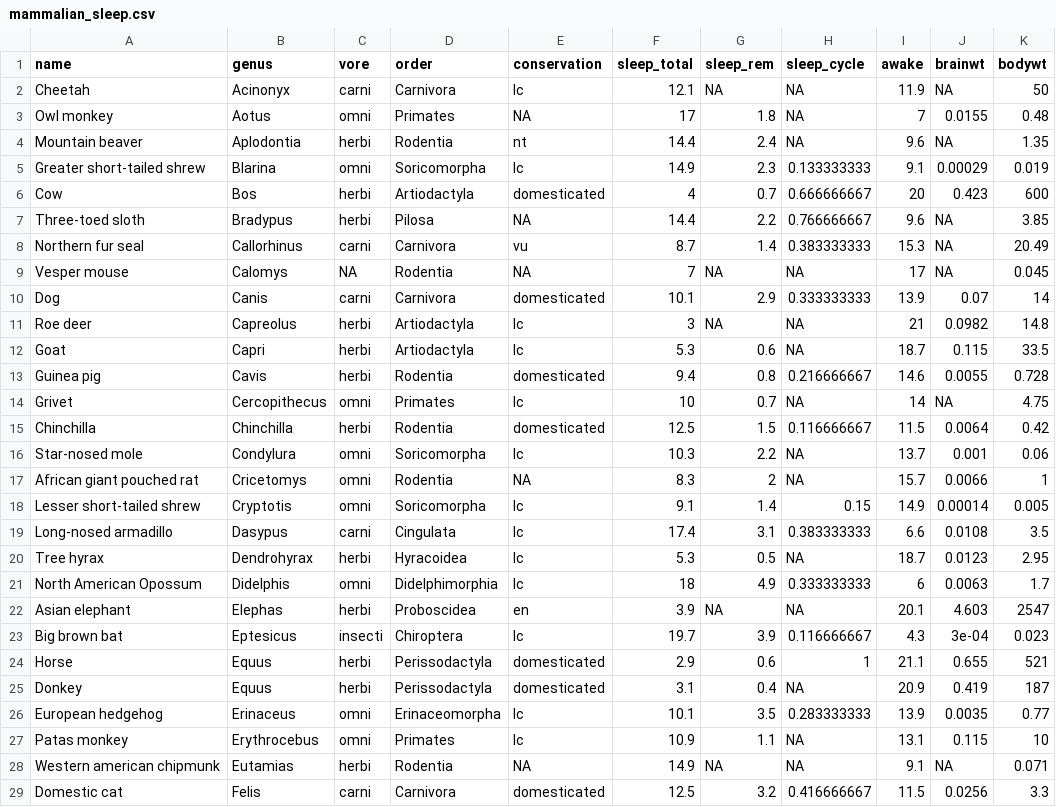
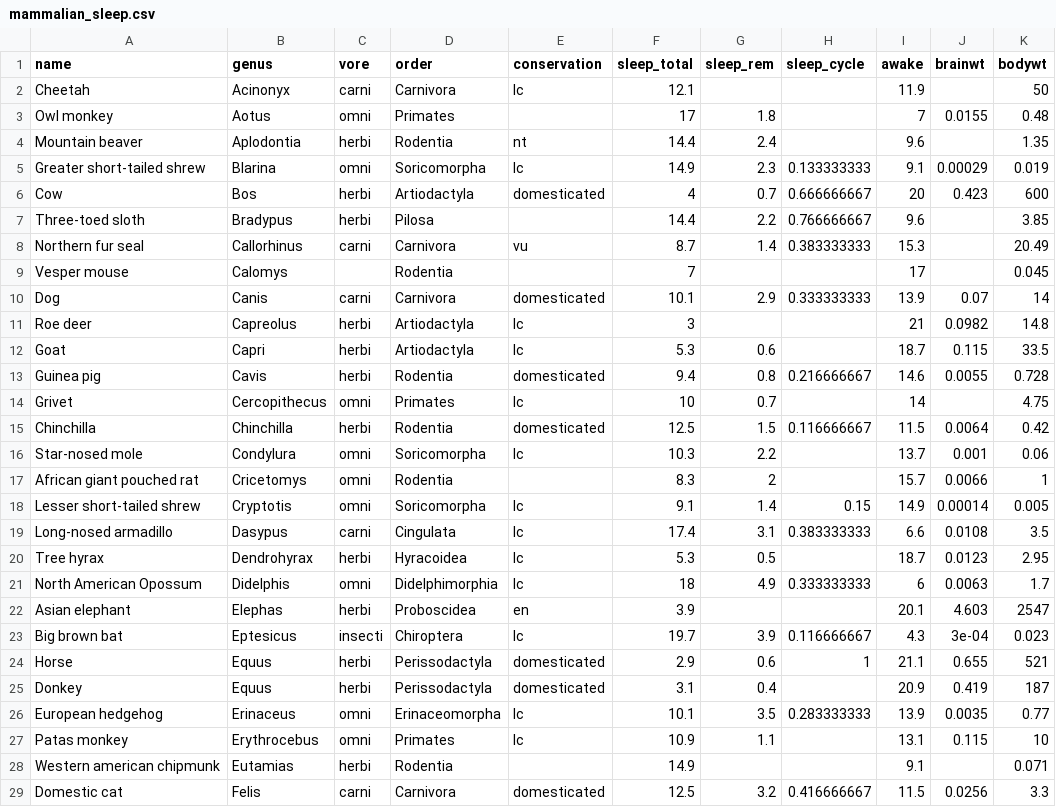
Before and after one commit to SaraAlKarimy/Notebooks, a CSV file: data/mammalian_sleep.csv, drawn as a sheet; only a part is shown; the diff covers the shown part only.

Commit message:
Update mammalian_sleep.csv

```diff
--- a/data/mammalian_sleep.csv
+++ b/data/mammalian_sleep.csv
@@ -1,29 +1,29 @@
 name,genus,vore,order,conservation,sleep_total,sleep_rem,sleep_cycle,awake,brainwt,bodywt
-Cheetah,Acinonyx,carni,Carnivora,lc,12.1,NA,NA,11.9,NA,50
-Owl monkey,Aotus,omni,Primates,NA,17,1.8,NA,7,0.0155,0.48
-Mountain beaver,Aplodontia,herbi,Rodentia,nt,14.4,2.4,NA,9.6,NA,1.35
+Cheetah,Acinonyx,carni,Carnivora,lc,12.1,,,11.9,,50
+Owl monkey,Aotus,omni,Primates,,17,1.8,,7,0.0155,0.48
+Mountain beaver,Aplodontia,herbi,Rodentia,nt,14.4,2.4,,9.6,,1.35
 Greater short-tailed shrew,Blarina,omni,Soricomorpha,lc,14.9,2.3,0.133333333,9.1,0.00029,0.019
 Cow,Bos,herbi,Artiodactyla,domesticated,4,0.7,0.666666667,20,0.423,600
-Three-toed sloth,Bradypus,herbi,Pilosa,NA,14.4,2.2,0.766666667,9.6,NA,3.85
-Northern fur seal,Callorhinus,carni,Carnivora,vu,8.7,1.4,0.383333333,15.3,NA,20.49
-Vesper mouse,Calomys,NA,Rodentia,NA,7,NA,NA,17,NA,0.045
+Three-toed sloth,Bradypus,herbi,Pilosa,,14.4,2.2,0.766666667,9.6,,3.85
+Northern fur seal,Callorhinus,carni,Carnivora,vu,8.7,1.4,0.383333333,15.3,,20.49
+Vesper mouse,Calomys,,Rodentia,,7,,,17,,0.045
 Dog,Canis,carni,Carnivora,domesticated,10.1,2.9,0.333333333,13.9,0.07,14
-Roe deer,Capreolus,herbi,Artiodactyla,lc,3,NA,NA,21,0.0982,14.8
-Goat,Capri,herbi,Artiodactyla,lc,5.3,0.6,NA,18.7,0.115,33.5
+Roe deer,Capreolus,herbi,Artiodactyla,lc,3,,,21,0.0982,14.8
+Goat,Capri,herbi,Artiodactyla,lc,5.3,0.6,,18.7,0.115,33.5
 Guinea pig,Cavis,herbi,Rodentia,domesticated,9.4,0.8,0.216666667,14.6,0.0055,0.728
-Grivet,Cercopithecus,omni,Primates,lc,10,0.7,NA,14,NA,4.75
+Grivet,Cercopithecus,omni,Primates,lc,10,0.7,,14,,4.75
 Chinchilla,Chinchilla,herbi,Rodentia,domesticated,12.5,1.5,0.116666667,11.5,0.0064,0.42
-Star-nosed mole,Condylura,omni,Soricomorpha,lc,10.3,2.2,NA,13.7,0.001,0.06
-African giant pouched rat,Cricetomys,omni,Rodentia,NA,8.3,2,NA,15.7,0.0066,1
+Star-nosed mole,Condylura,omni,Soricomorpha,lc,10.3,2.2,,13.7,0.001,0.06
+African giant pouched rat,Cricetomys,omni,Rodentia,,8.3,2,,15.7,0.0066,1
 Lesser short-tailed shrew,Cryptotis,omni,Soricomorpha,lc,9.1,1.4,0.15,14.9,0.00014,0.005
 Long-nosed armadillo,Dasypus,carni,Cingulata,lc,17.4,3.1,0.383333333,6.6,0.0108,3.5
-Tree hyrax,Dendrohyrax,herbi,Hyracoidea,lc,5.3,0.5,NA,18.7,0.0123,2.95
+Tree hyrax,Dendrohyrax,herbi,Hyracoidea,lc,5.3,0.5,,18.7,0.0123,2.95
 North American Opossum,Didelphis,omni,Didelphimorphia,lc,18,4.9,0.333333333,6,0.0063,1.7
-Asian elephant,Elephas,herbi,Proboscidea,en,3.9,NA,NA,20.1,4.603,2547
+Asian elephant,Elephas,herbi,Proboscidea,en,3.9,,,20.1,4.603,2547
 Big brown bat,Eptesicus,insecti,Chiroptera,lc,19.7,3.9,0.116666667,4.3,3e-04,0.023
 Horse,Equus,herbi,Perissodactyla,domesticated,2.9,0.6,1,21.1,0.655,521
-Donkey,Equus,herbi,Perissodactyla,domesticated,3.1,0.4,NA,20.9,0.419,187
+Donkey,Equus,herbi,Perissodactyla,domesticated,3.1,0.4,,20.9,0.419,187
 European hedgehog,Erinaceus,omni,Erinaceomorpha,lc,10.1,3.5,0.283333333,13.9,0.0035,0.77
-Patas monkey,Erythrocebus,omni,Primates,lc,10.9,1.1,NA,13.1,0.115,10
-Western american chipmunk,Eutamias,herbi,Rodentia,NA,14.9,NA,NA,9.1,NA,0.071
+Patas monkey,Erythrocebus,omni,Primates,lc,10.9,1.1,,13.1,0.115,10
+Western american chipmunk,Eutamias,herbi,Rodentia,,14.9,,,9.1,,0.071
 Domestic cat,Felis,carni,Carnivora,domesticated,12.5,3.2,0.416666667,11.5,0.0256,3.3
```
Also changed, not shown: 104 edited cells elsewhere in this file.
